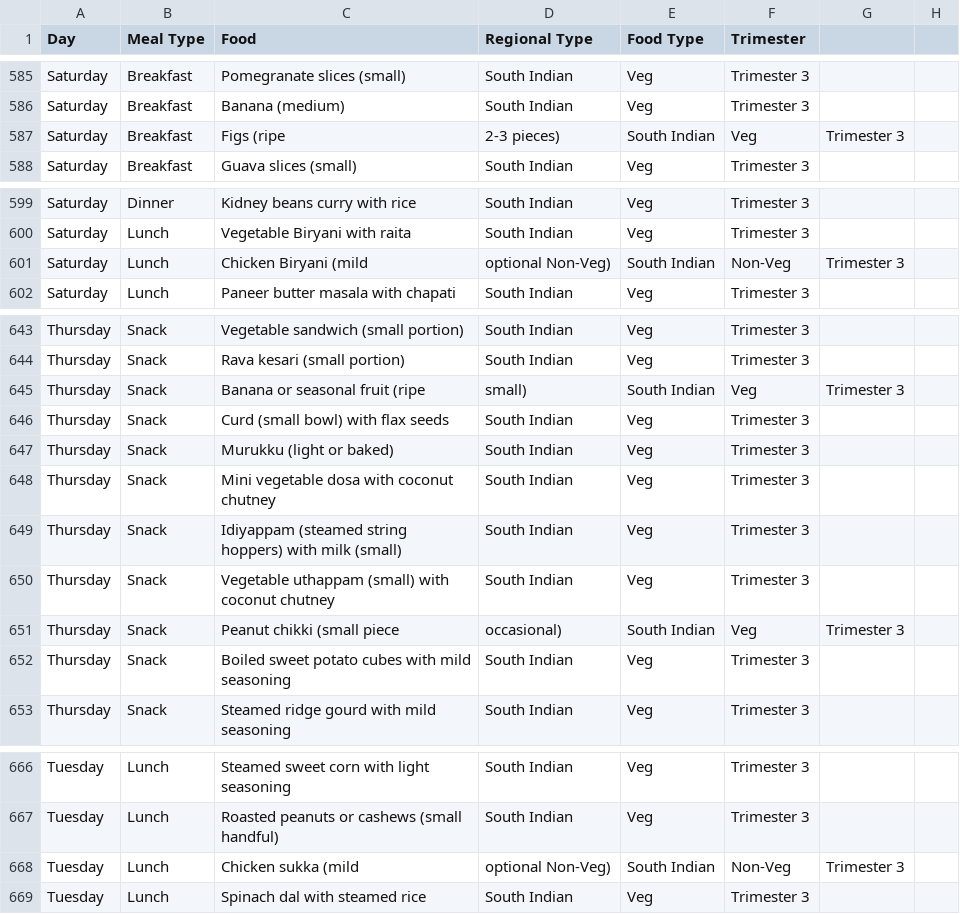
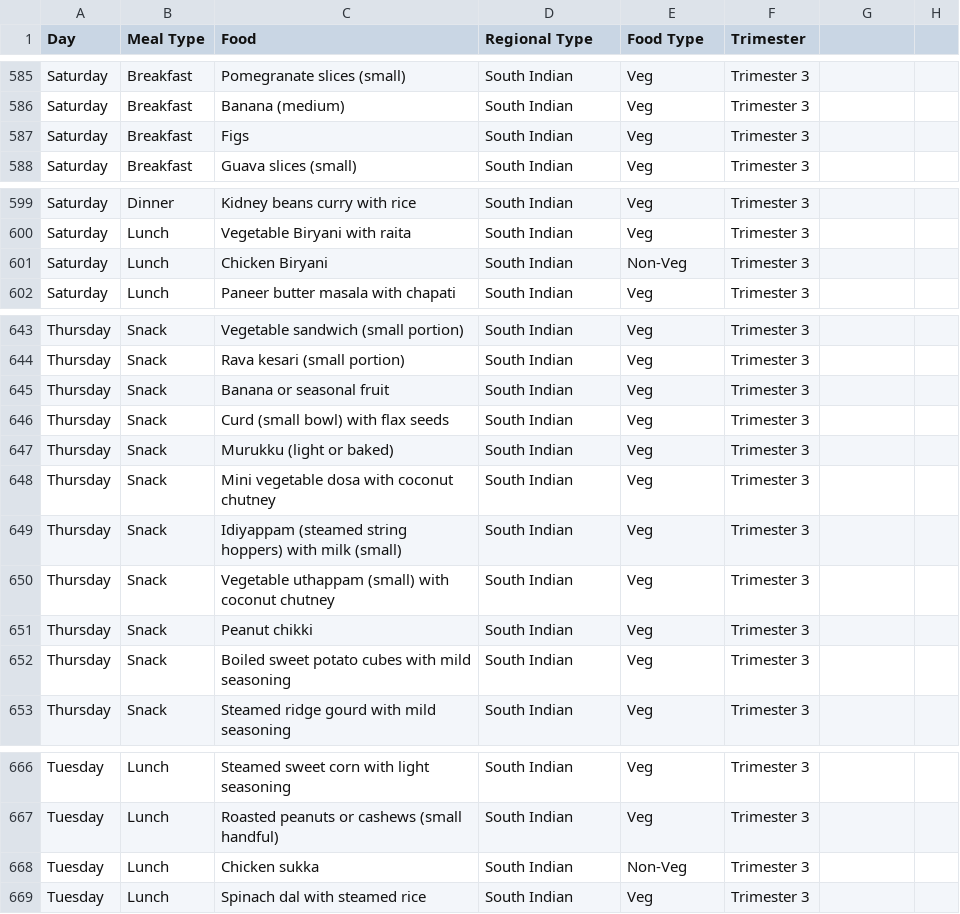
Before and after one commit to BTL5010TEJA/iproject, a CSV file: ishuproject-main (1)/ishuproject-main/data/data_1/southnonveg_cleaned.csv, drawn as a sheet; only a part is shown, gaps mark what is left out; the diff covers the shown part only.

Commit message:
Update southnonveg_cleaned.csv

```diff
--- a/ishuproject-main (1)/ishuproject-main/data/data_1/southnonveg_cleaned.csv
+++ b/ishuproject-main (1)/ishuproject-main/data/data_1/southnonveg_cleaned.csv
@@ -586,3 +586,3 @@ Saturday,Breakfast,Pomegranate slices (small),South Indian,Veg,Trimester 3
 Saturday,Breakfast,Banana (medium),South Indian,Veg,Trimester 3
-Saturday,Breakfast,Figs (ripe, 2-3 pieces),South Indian,Veg,Trimester 3
+Saturday,Breakfast,Figs,South Indian,Veg,Trimester 3
 Saturday,Breakfast,Guava slices (small),South Indian,Veg,Trimester 3
@@ -600,3 +600,3 @@ Saturday,Dinner,Kidney beans curry with rice,South Indian,Veg,Trimester 3
 Saturday,Lunch,Vegetable Biryani with raita,South Indian,Veg,Trimester 3
-Saturday,Lunch,Chicken Biryani (mild, optional Non-Veg),South Indian,Non-Veg,Trimester 3
+Saturday,Lunch,Chicken Biryani,South Indian,Non-Veg,Trimester 3
 Saturday,Lunch,Paneer butter masala with chapati,South Indian,Veg,Trimester 3
@@ -644,3 +644,3 @@ Thursday,Snack,Vegetable sandwich (small portion),South Indian,Veg,Trimester 3
 Thursday,Snack,Rava kesari (small portion),South Indian,Veg,Trimester 3
-Thursday,Snack,Banana or seasonal fruit (ripe, small),South Indian,Veg,Trimester 3
+Thursday,Snack,Banana or seasonal fruit,South Indian,Veg,Trimester 3
 Thursday,Snack,Curd (small bowl) with flax seeds,South Indian,Veg,Trimester 3
@@ -650,3 +650,3 @@ Thursday,Snack,Idiyappam (steamed string hoppers) with milk (small),South Indian
 Thursday,Snack,Vegetable uthappam (small) with coconut chutney,South Indian,Veg,Trimester 3
-Thursday,Snack,Peanut chikki (small piece, occasional),South Indian,Veg,Trimester 3
+Thursday,Snack,Peanut chikki,South Indian,Veg,Trimester 3
 Thursday,Snack,Boiled sweet potato cubes with mild seasoning,South Indian,Veg,Trimester 3
@@ -667,3 +667,3 @@ Tuesday,Lunch,Steamed sweet corn with light seasoning,South Indian,Veg,Trimester
 Tuesday,Lunch,Roasted peanuts or cashews (small handful),South Indian,Veg,Trimester 3
-Tuesday,Lunch,Chicken sukka (mild, optional Non-Veg),South Indian,Non-Veg,Trimester 3
+Tuesday,Lunch,Chicken sukka ,South Indian,Non-Veg,Trimester 3
 Tuesday,Lunch,Spinach dal with steamed rice,South Indian,Veg,Trimester 3
```
Also changed, not shown: 37 edited cells elsewhere in this file.
